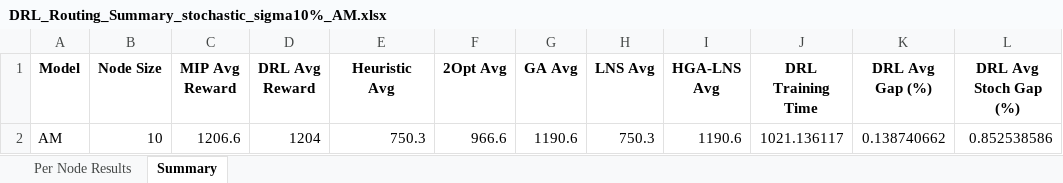
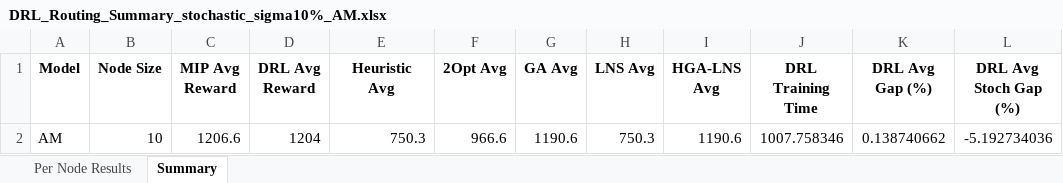
Before and after one commit to aptafur230701/Routing_Pricing_Model, an Excel workbook: results_10nodes/DRL_Routing_Summary_stochastic_sigma10%_AM.xlsx, sheet Summary, drawn as a sheet; values as stored, in another font and other column widths than the file's, no borders; the diff names each change by its address in the sheet, - before the commit and + after, or states it on an @@ line.

Commit message:
Separación ruido de train y eval

```diff
--- a/results_10nodes/DRL_Routing_Summary_stochastic_sigma10%_AM.xlsx (sheet Summary)
+++ b/results_10nodes/DRL_Routing_Summary_stochastic_sigma10%_AM.xlsx (sheet Summary)
-J2 (DRL Training Time): 1021.136117
+J2 (DRL Training Time): 1007.758346
-L2 (DRL Avg Stoch Gap (%)): 0.852538586
+L2 (DRL Avg Stoch Gap (%)): -5.192734036
```
Also changed, not shown: sheet Per Node Results, 4 other files.
